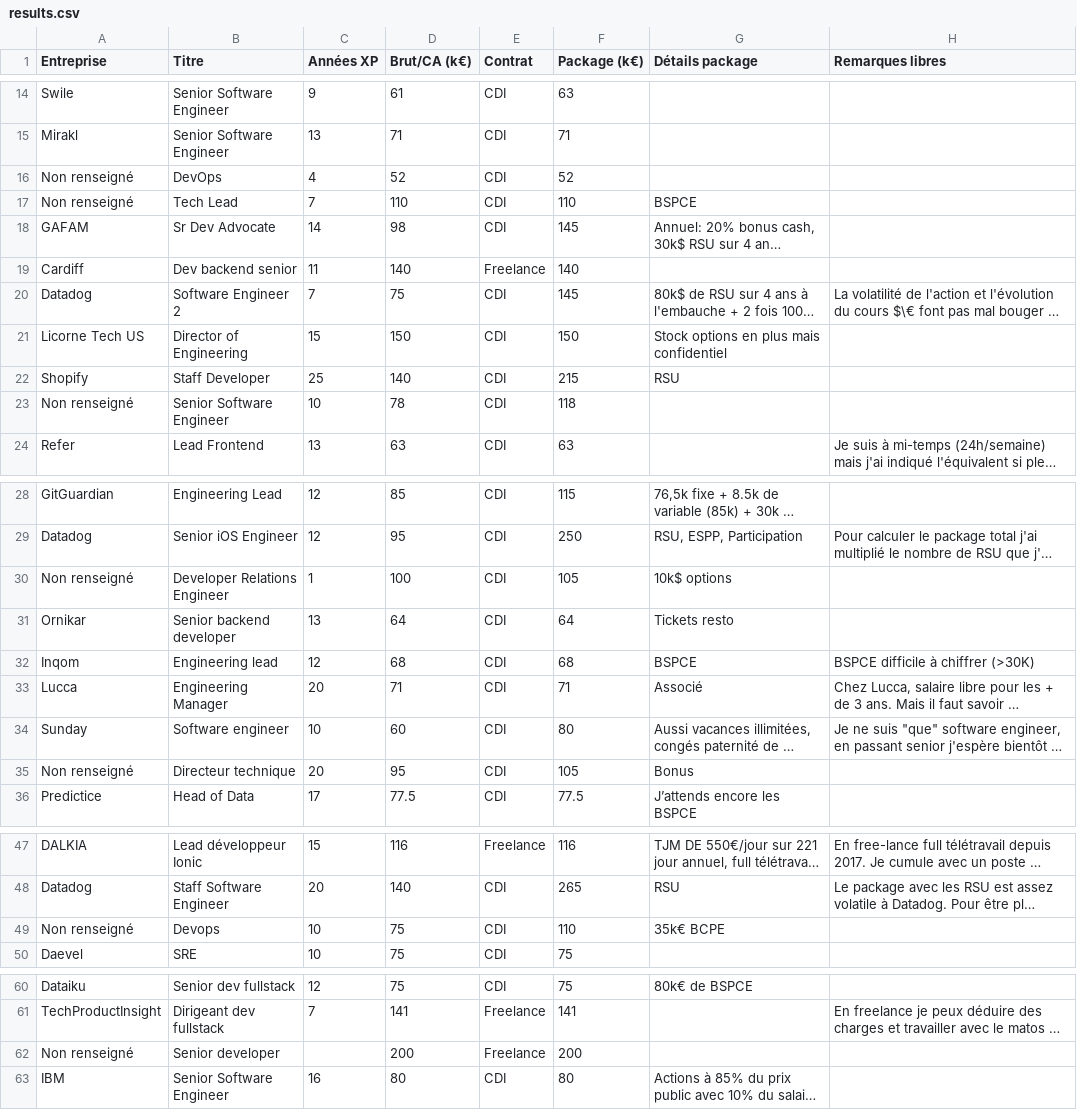
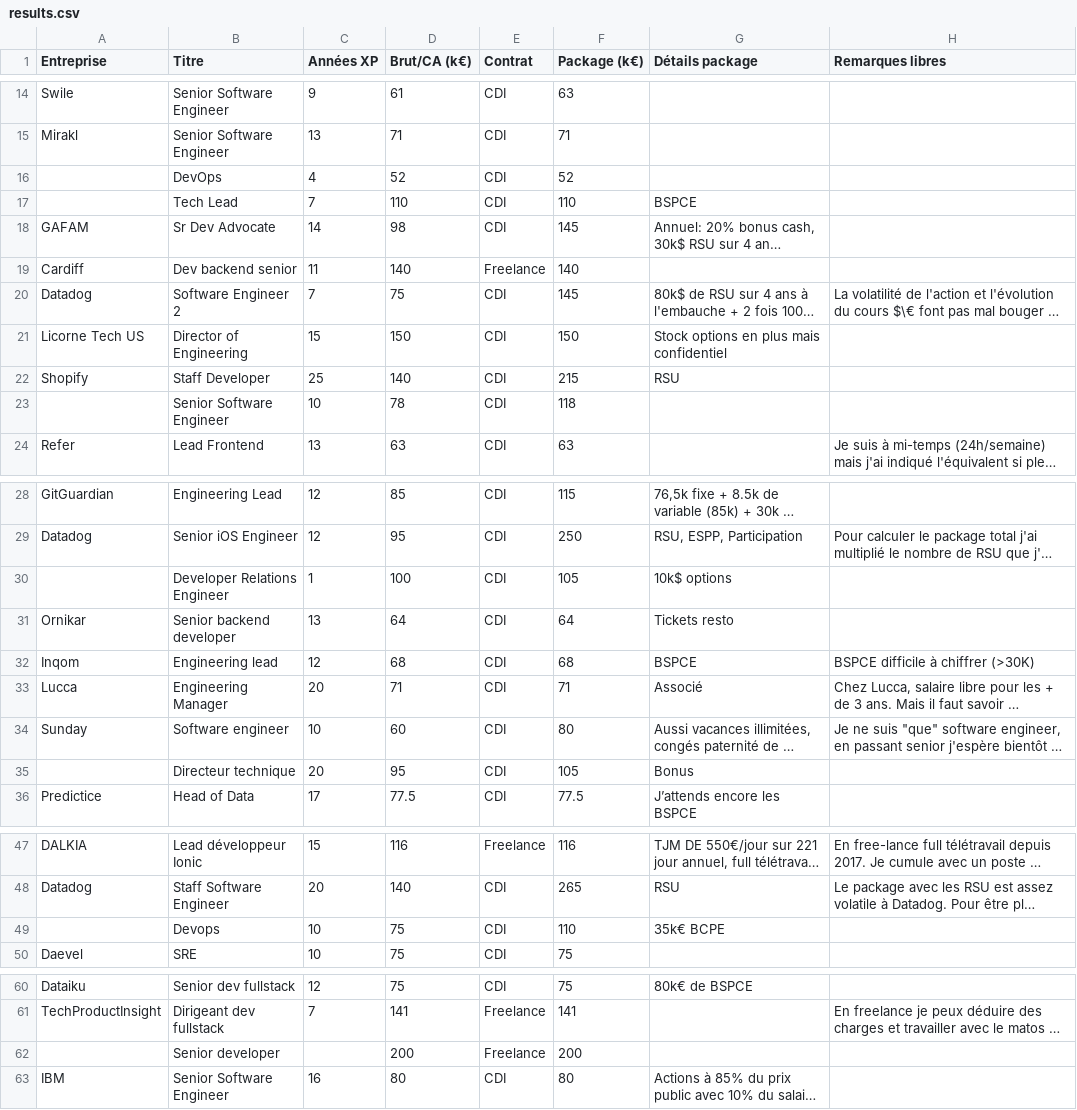
Before and after one commit to samuelpath/resultats-sondage-salaires, a CSV file: data/results.csv, drawn as a sheet; only a part is shown, gaps mark what is left out; long unchanged cells end in …; the diff covers the shown part only; the diff names each change by its address in the sheet, - before the commit and + after, or states it on an @@ line.

Commit message:
replace non-renseigné by nothing

```diff
--- a/data/results.csv
+++ b/data/results.csv
-A16:A17 (Entreprise): Non renseigné
+A16:A17 (Entreprise): (empty)
-A23 (Entreprise): Non renseigné
+A23 (Entreprise): (empty)
-A30 (Entreprise): Non renseigné
+A30 (Entreprise): (empty)
-A35 (Entreprise): Non renseigné
+A35 (Entreprise): (empty)
-A49 (Entreprise): Non renseigné
+A49 (Entreprise): (empty)
-A62 (Entreprise): Non renseigné
+A62 (Entreprise): (empty)
```
Also changed, not shown: 2 edited cells elsewhere in this file, 1 other file.
